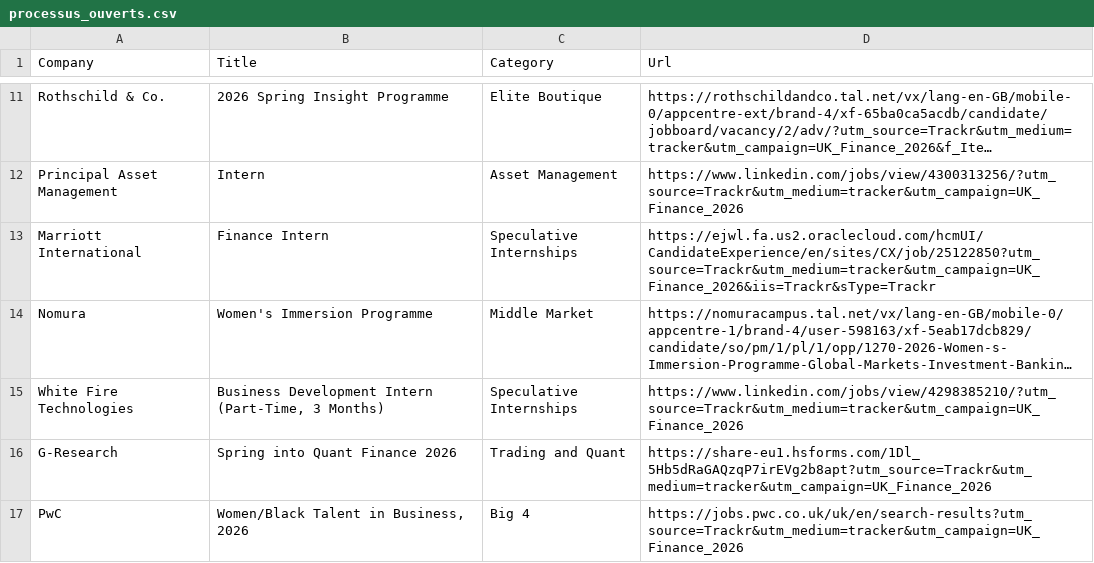
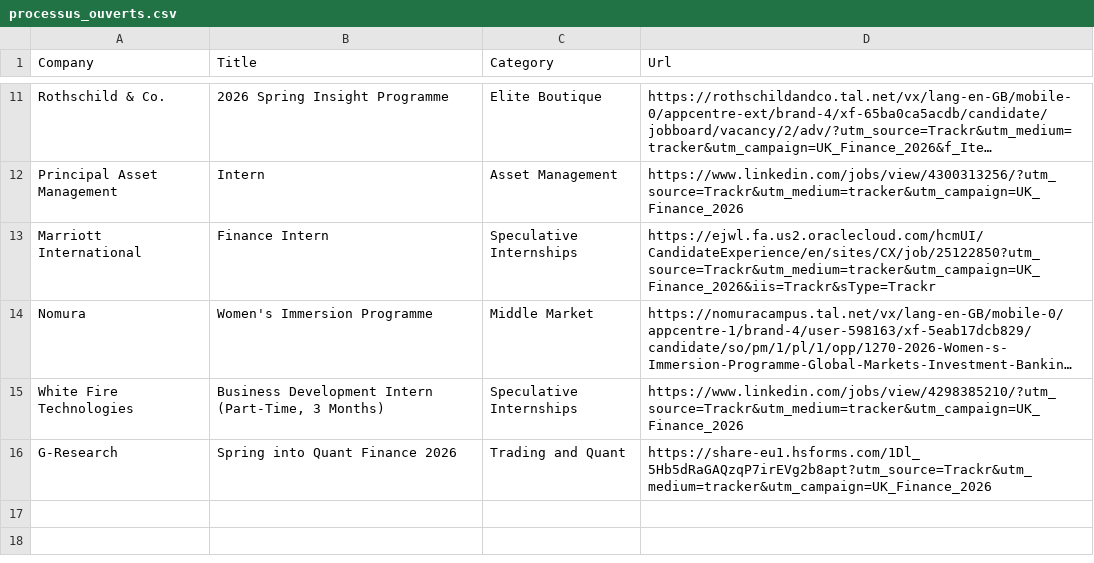
Before and after one commit to ludovicstvys/SpringIntern, a CSV file: processus_ouverts.csv, drawn as a sheet; only a part is shown, gaps mark what is left out; long unchanged cells end in …; the diff names each change by its address in the sheet, - before the commit and + after, or states it on an @@ line.

```diff
--- a/processus_ouverts.csv
+++ b/processus_ouverts.csv
-row 17: PwC | Women/Black Talent in Business, 2026 | Big 4 | https://jobs.pwc.co.uk/uk/en/search-results?utm_source=Trackr&utm_medium=tracker&utm_campaign=UK_Finance_2026
```
